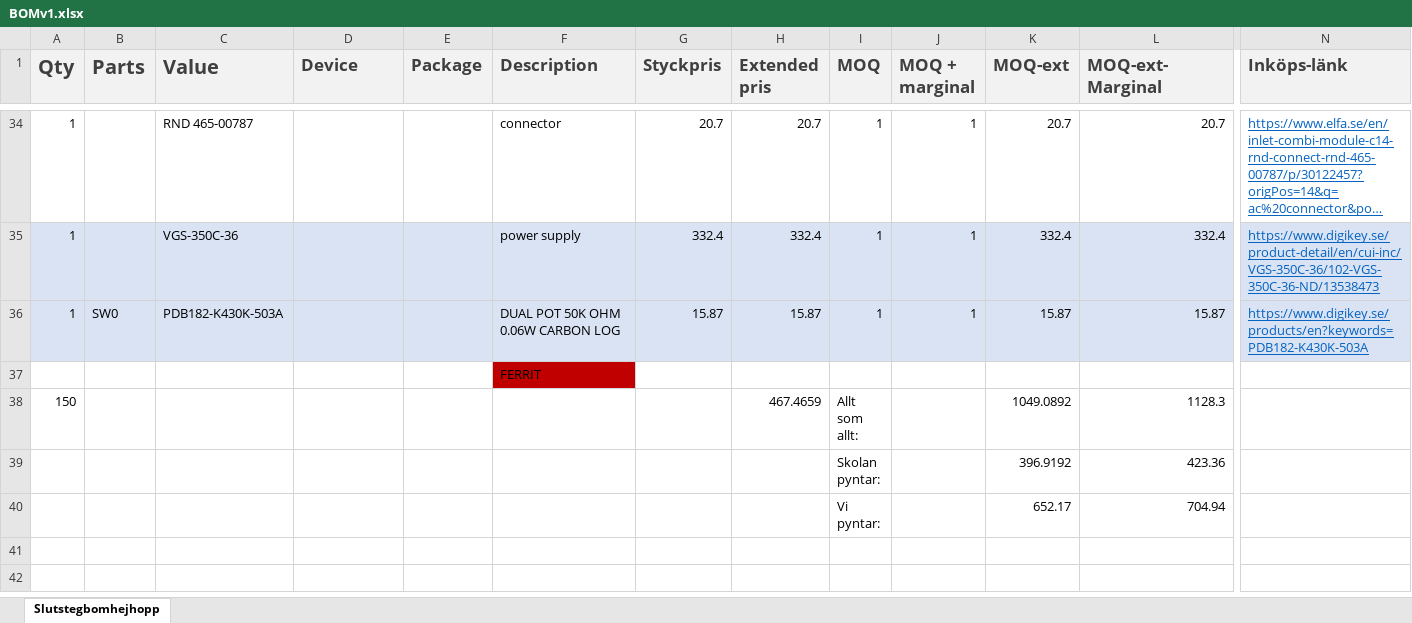
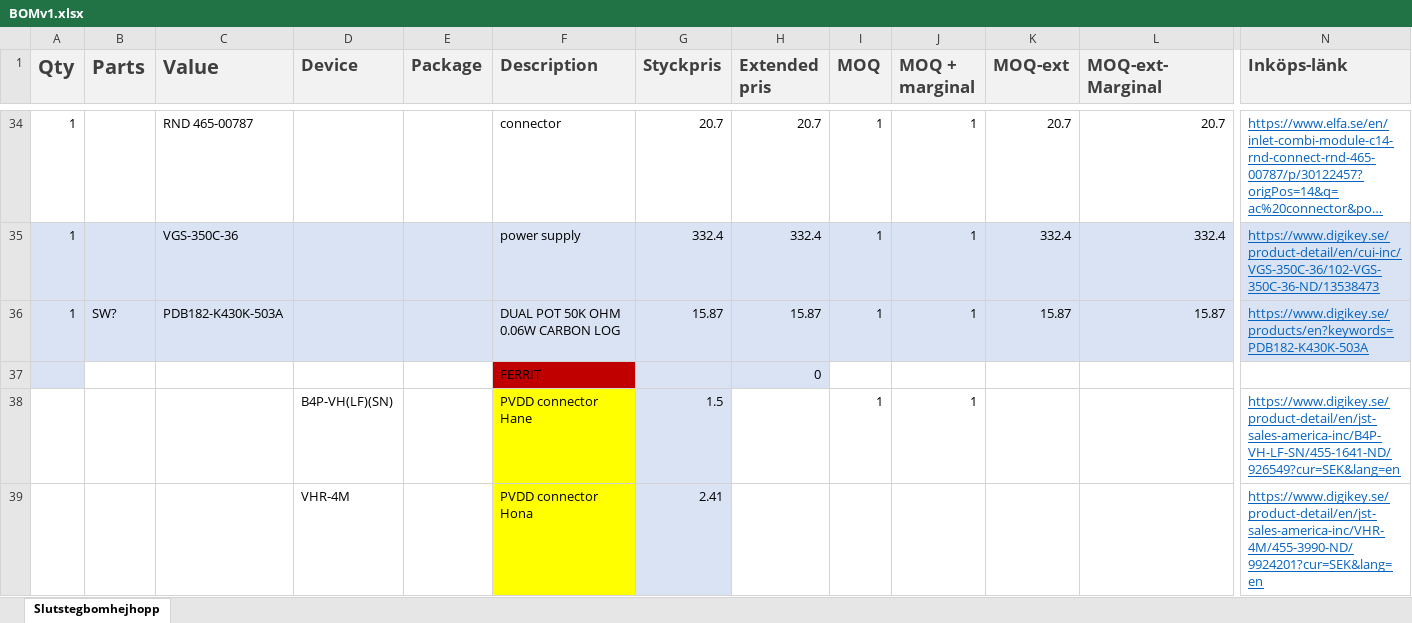
Before and after one commit to JoeyStrandnes/TSTE93_Slutsteget, an Excel workbook: Electronics/MF/BOMv1.xlsx, sheet Slutstegbomhejhopp, drawn as a sheet; only a part is shown, gaps mark what is left out; the shorter side is filled out with more unchanged rows; long unchanged cells end in …; values as stored, in another font and other column widths than the file's, no borders; rows hold the shown columns only; the diff covers the shown part only; the diff names each change by its address in the sheet, - before the commit and + after, or states it on an @@ line.

Commit message:
Lagt till mer rader i BOMEN

```diff
--- a/Electronics/MF/BOMv1.xlsx (sheet Slutstegbomhejhopp)
+++ b/Electronics/MF/BOMv1.xlsx (sheet Slutstegbomhejhopp)
-B36 (Parts): SW0
+B36 (Parts): SW?
-A37 fill: none
+A37 fill: #DAE3F3
-G37:H37 fill: none
+G37:H37 fill: #DAE3F3
-H37 (Extended pris): (empty)
+H37 (Extended pris): 0
+row 38:  |  |  | B4P-VH(LF)(SN) |  | PVDD connector Hane | 1.5 |  | 1 | 1 |  |  | https://www.digikey.se/product-detail/en/jst-sales-america-inc/B4P-VH-LF-SN/455-1641-ND/926549?cur=SEK&lang=en
+row 39:  |  |  | VHR-4M |  | PVDD connector Hona | 2.41 |  |  |  |  |  | https://www.digikey.se/product-detail/en/jst-sales-america-inc/VHR-4M/455-3990-ND/9924201?cur=SEK&lang=en
```
Also changed, not shown: 4 added rows elsewhere in this sheet.
